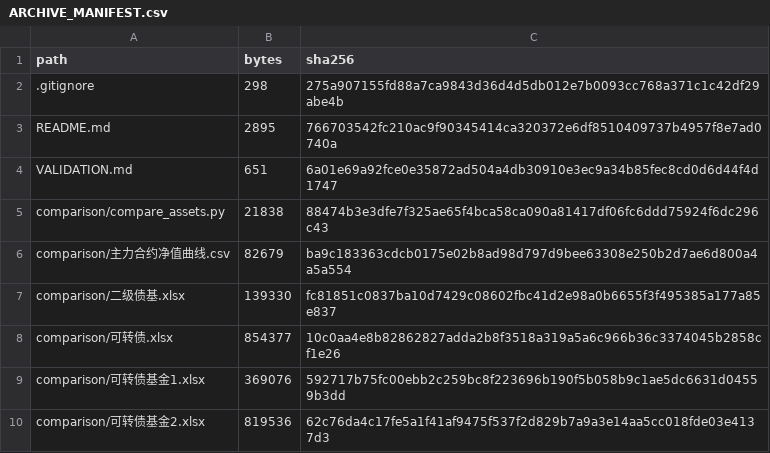
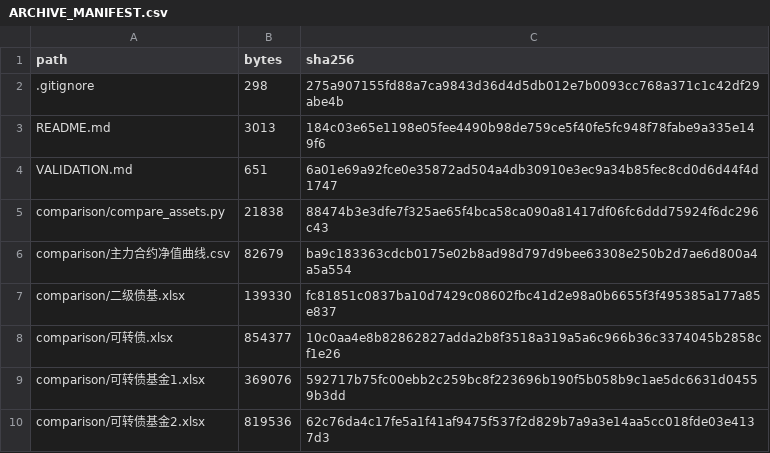
Before and after one commit to orange4433/sdic-securities-svm-asset-allocation, a CSV file: ARCHIVE_MANIFEST.csv, drawn as a sheet; only a part is shown.

```diff
--- a/ARCHIVE_MANIFEST.csv
+++ b/ARCHIVE_MANIFEST.csv
@@ -2,3 +2,3 @@ path,bytes,sha256
 .gitignore,298,275a907155fd88a7ca9843d36d4d5db012e7b0093cc768a371c1c42df29abe4b
-README.md,2895,766703542fc210ac9f90345414ca320372e6df8510409737b4957f8e7ad0740a
+README.md,3013,184c03e65e1198e05fee4490b98de759ce5f40fe5fc948f78fabe9a335e149f6
 VALIDATION.md,651,6a01e69a92fce0e35872ad504a4db30910e3ec9a34b85fec8cd0d6d44f4d1747
```
Also changed, not shown: 1 other file.
